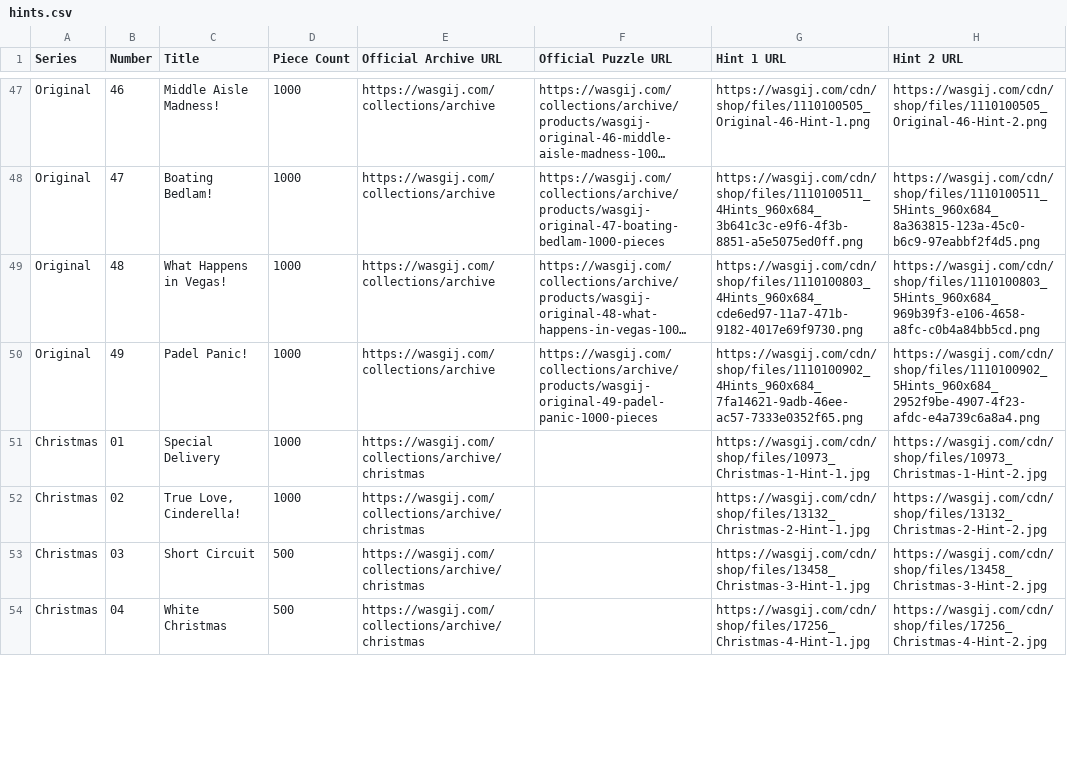
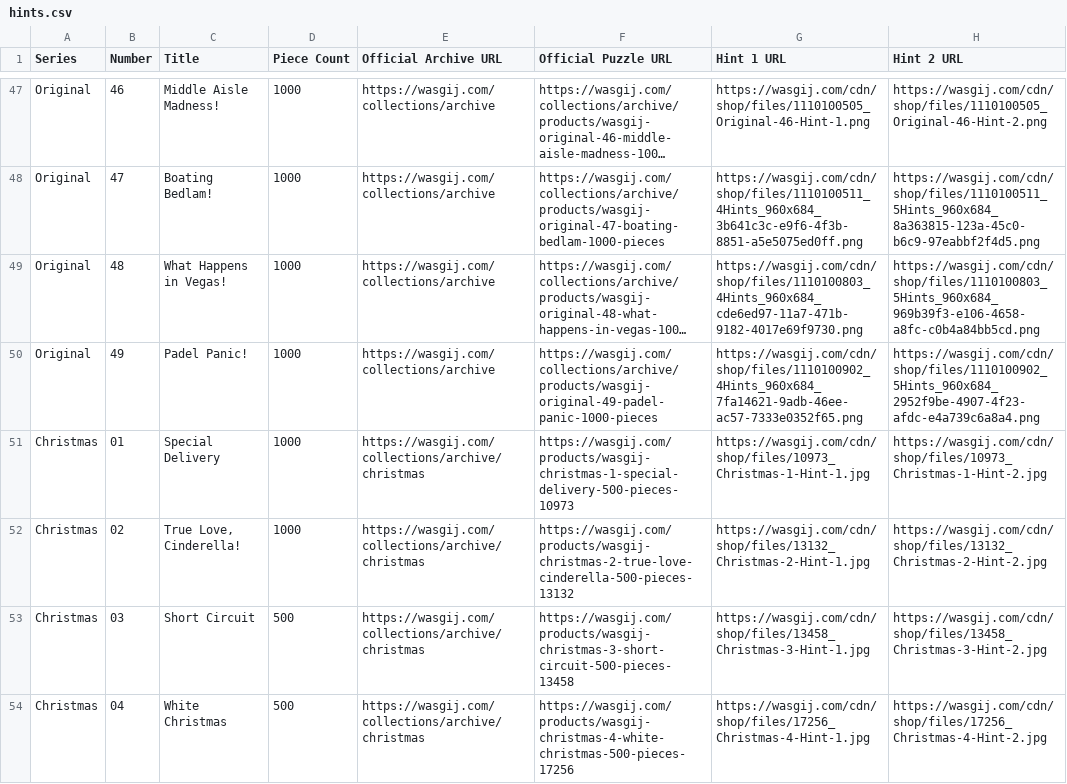
Before and after one commit to Matt-Owen-81/wasgij, a CSV file: hints.csv, drawn as a sheet; only a part is shown, gaps mark what is left out; long unchanged cells end in …; the diff covers the shown part only; the diff names each change by its address in the sheet, - before the commit and + after, or states it on an @@ line.

Commit message:
Link Christmas 01–04 to official product pages and validate Nos.05–08

```diff
--- a/hints.csv
+++ b/hints.csv
-F51 (Official Puzzle URL): (empty)
+F51 (Official Puzzle URL): https://wasgij.com/products/wasgij-christmas-1-special-delivery-500-pieces-10973
-F52 (Official Puzzle URL): (empty)
+F52 (Official Puzzle URL): https://wasgij.com/products/wasgij-christmas-2-true-love-cinderella-500-pieces-13132
-F53 (Official Puzzle URL): (empty)
+F53 (Official Puzzle URL): https://wasgij.com/products/wasgij-christmas-3-short-circuit-500-pieces-13458
-F54 (Official Puzzle URL): (empty)
+F54 (Official Puzzle URL): https://wasgij.com/products/wasgij-christmas-4-white-christmas-500-pieces-17256
```
Also changed, not shown: 4 edited cells elsewhere in this file.
